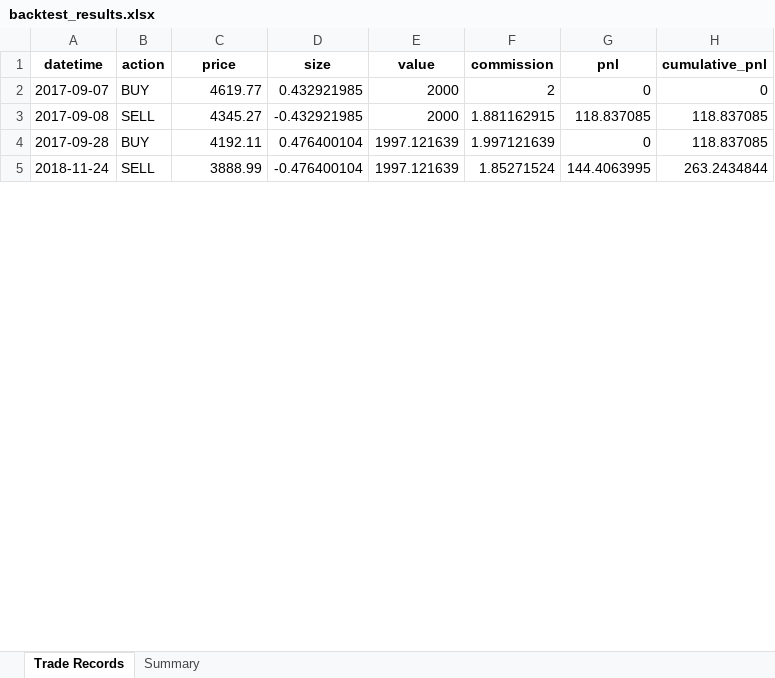
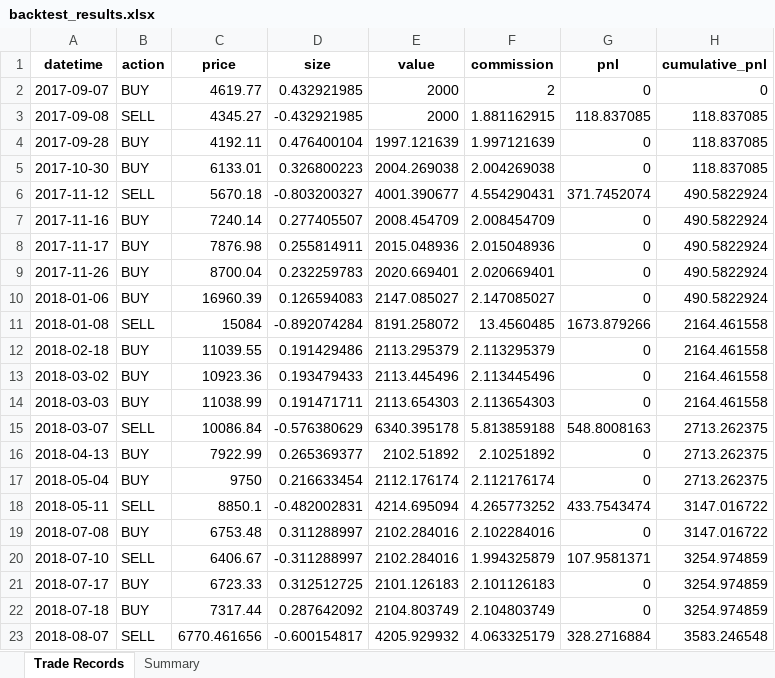
Before and after one commit to Rain1047/uchu_trade, an Excel workbook: backend/backtest_center/backtest_results.xlsx, sheet Trade Records, drawn as a sheet; only a part is shown; values as stored, in another font and other column widths than the file's, no borders; removed rows and columns are numbered as before the commit, all else as after; the diff covers the shown part only; the diff names each change by its address in the sheet, - before the commit and + after, or states it on an @@ line.

```diff
--- a/backend/backtest_center/backtest_results.xlsx (sheet Trade Records)
+++ b/backend/backtest_center/backtest_results.xlsx (sheet Trade Records)
-row 5: 2018-11-24 | SELL | 3888.99 | -0.476400104 | 1997.121639 | 1.85271524 | 144.4063995 | 263.2434844
+row 5: 2017-10-30 | BUY | 6133.01 | 0.326800223 | 2004.269038 | 2.004269038 | 0 | 118.837085
+row 6: 2017-11-12 | SELL | 5670.18 | -0.803200327 | 4001.390677 | 4.554290431 | 371.7452074 | 490.5822924
+row 7: 2017-11-16 | BUY | 7240.14 | 0.277405507 | 2008.454709 | 2.008454709 | 0 | 490.5822924
+row 8: 2017-11-17 | BUY | 7876.98 | 0.255814911 | 2015.048936 | 2.015048936 | 0 | 490.5822924
+row 9: 2017-11-26 | BUY | 8700.04 | 0.232259783 | 2020.669401 | 2.020669401 | 0 | 490.5822924
+row 10: 2018-01-06 | BUY | 16960.39 | 0.126594083 | 2147.085027 | 2.147085027 | 0 | 490.5822924
+row 11: 2018-01-08 | SELL | 15084 | -0.892074284 | 8191.258072 | 13.4560485 | 1673.879266 | 2164.461558
+row 12: 2018-02-18 | BUY | 11039.55 | 0.191429486 | 2113.295379 | 2.113295379 | 0 | 2164.461558
+row 13: 2018-03-02 | BUY | 10923.36 | 0.193479433 | 2113.445496 | 2.113445496 | 0 | 2164.461558
+row 14: 2018-03-03 | BUY | 11038.99 | 0.191471711 | 2113.654303 | 2.113654303 | 0 | 2164.461558
+row 15: 2018-03-07 | SELL | 10086.84 | -0.576380629 | 6340.395178 | 5.813859188 | 548.8008163 | 2713.262375
+row 16: 2018-04-13 | BUY | 7922.99 | 0.265369377 | 2102.51892 | 2.10251892 | 0 | 2713.262375
+row 17: 2018-05-04 | BUY | 9750 | 0.216633454 | 2112.176174 | 2.112176174 | 0 | 2713.262375
+row 18: 2018-05-11 | SELL | 8850.1 | -0.482002831 | 4214.695094 | 4.265773252 | 433.7543474 | 3147.016722
+row 19: 2018-07-08 | BUY | 6753.48 | 0.311288997 | 2102.284016 | 2.102284016 | 0 | 3147.016722
+row 20: 2018-07-10 | SELL | 6406.67 | -0.311288997 | 2102.284016 | 1.994325879 | 107.9581371 | 3254.974859
+row 21: 2018-07-17 | BUY | 6723.33 | 0.312512725 | 2101.126183 | 2.101126183 | 0 | 3254.974859
+row 22: 2018-07-18 | BUY | 7317.44 | 0.287642092 | 2104.803749 | 2.104803749 | 0 | 3254.974859
+row 23: 2018-08-07 | SELL | 6770.461656 | -0.600154817 | 4205.929932 | 4.063325179 | 328.2716884 | 3583.246548
```
Also changed, not shown: 198 added rows and 31 edited cells elsewhere in this sheet, sheet Summary, 1 other file.
